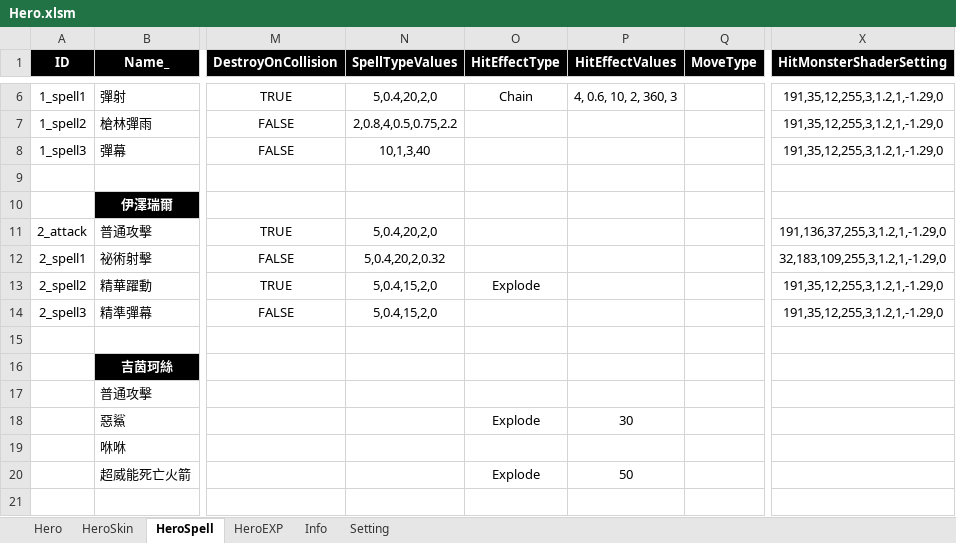
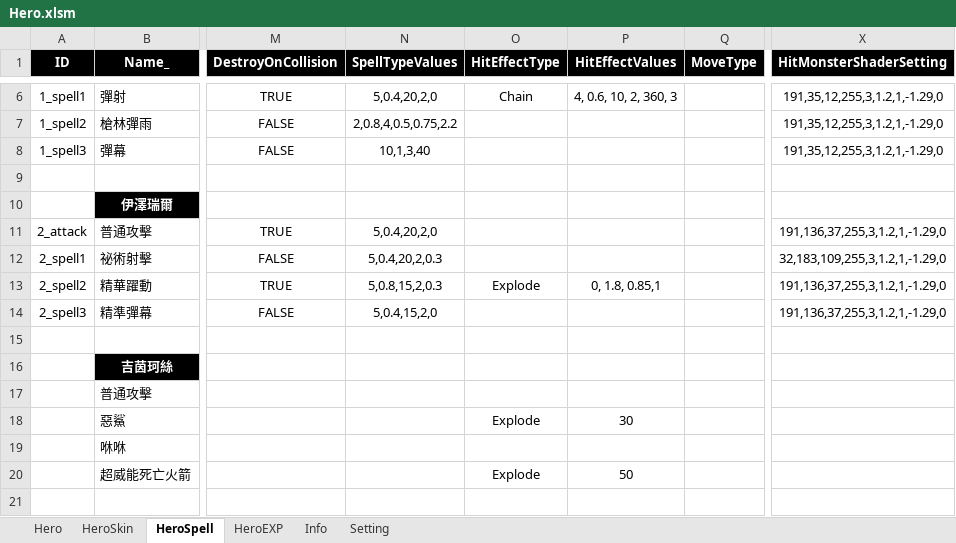
Before and after one commit to myauras/HeroFishing, an Excel workbook: Design/Hero.xlsm, sheet HeroSpell, drawn as a sheet; only a part is shown, gaps mark what is left out; values as stored, in another font and other column widths than the file's, no borders; the diff names each change by its address in the sheet, - before the commit and + after, or states it on an @@ line.

```diff
--- a/Design/Hero.xlsm (sheet HeroSpell)
+++ b/Design/Hero.xlsm (sheet HeroSpell)
-N12 (SpellTypeValues): 5,0.4,20,2,0.32
+N12 (SpellTypeValues): 5,0.4,20,2,0.3
-N13 (SpellTypeValues): 5,0.4,15,2,0
+N13 (SpellTypeValues): 5,0.8,15,2,0.3
-P13 (HitEffectValues): (empty)
+P13 (HitEffectValues): 0, 1.8, 0.85,1
-X13:X14 (HitMonsterShaderSetting): 191,35,12,255,3,1.2,1,-1.29,0
+X13:X14 (HitMonsterShaderSetting): 191,136,37,255,3,1.2,1,-1.29,0
```
Also changed, not shown: 16 other files.
